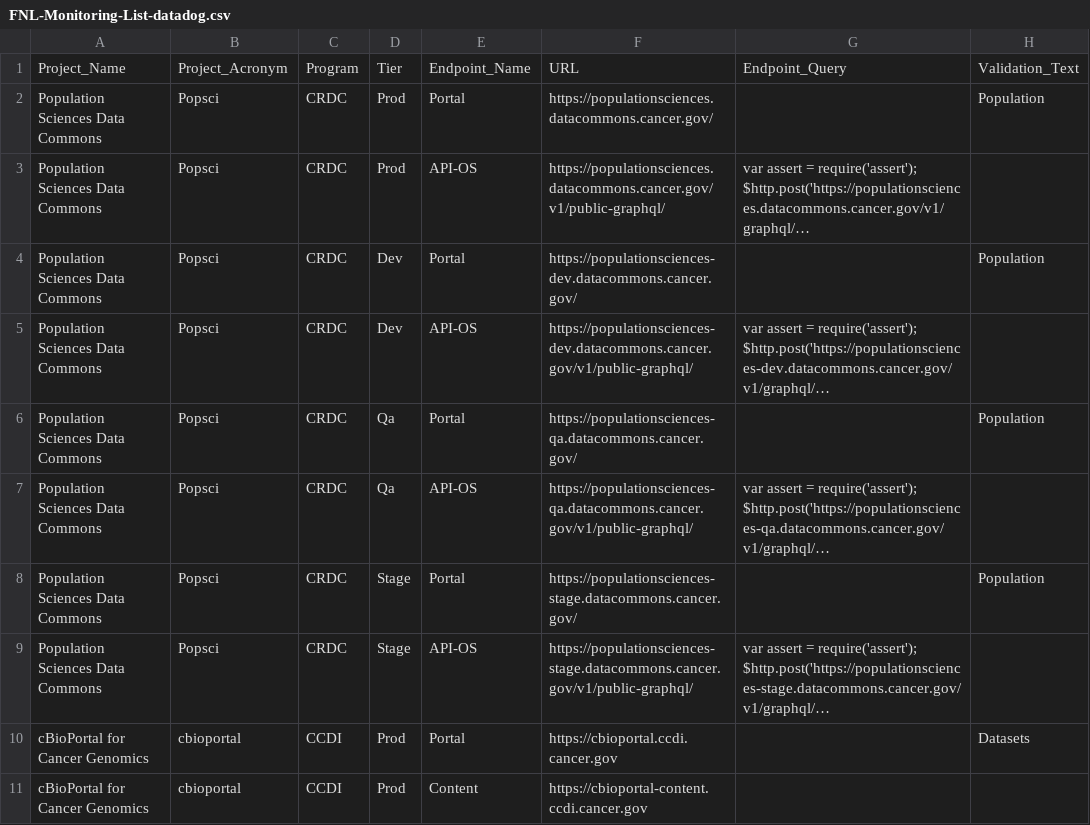
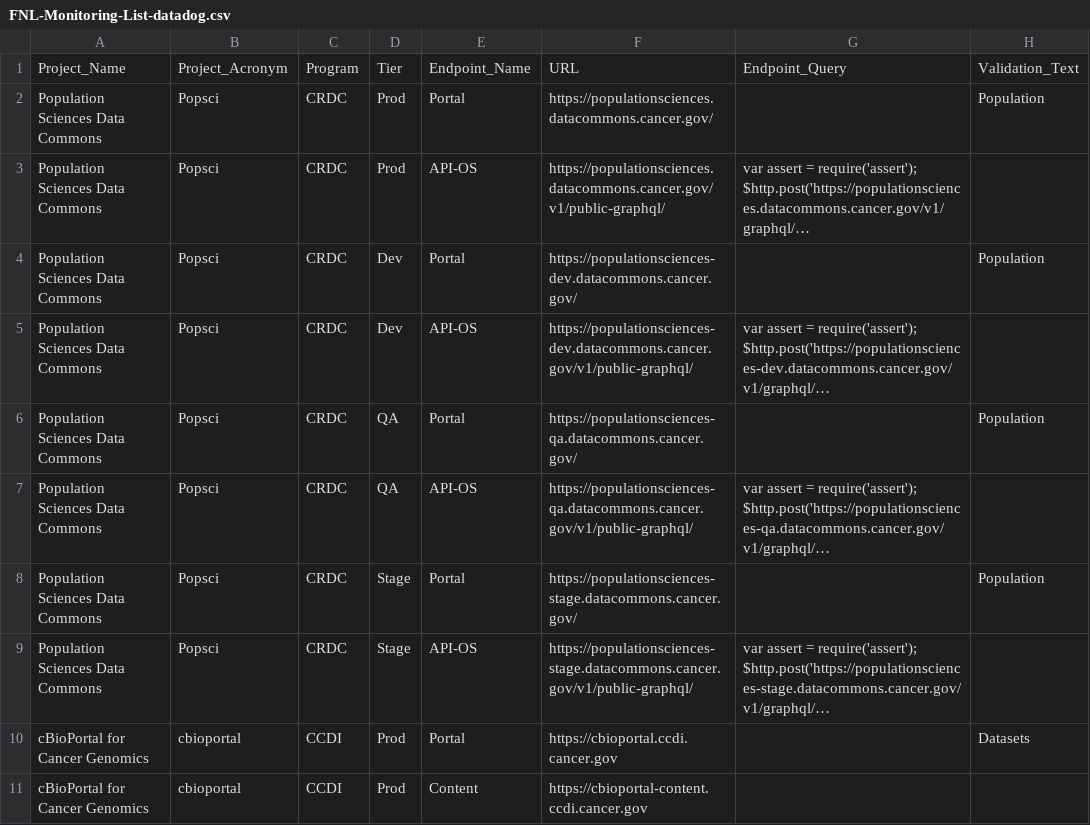
Before and after one commit to CBIIT/datacommons-devops, a CSV file: monitoring/FNL-Monitoring-List-datadog.csv, drawn as a sheet; only a part is shown; long unchanged cells end in …; the diff names each change by its address in the sheet, - before the commit and + after, or states it on an @@ line.

Commit message:
update popsci tier names

```diff
--- a/monitoring/FNL-Monitoring-List-datadog.csv
+++ b/monitoring/FNL-Monitoring-List-datadog.csv
-D6:D7: Qa
+D6:D7: QA
```
